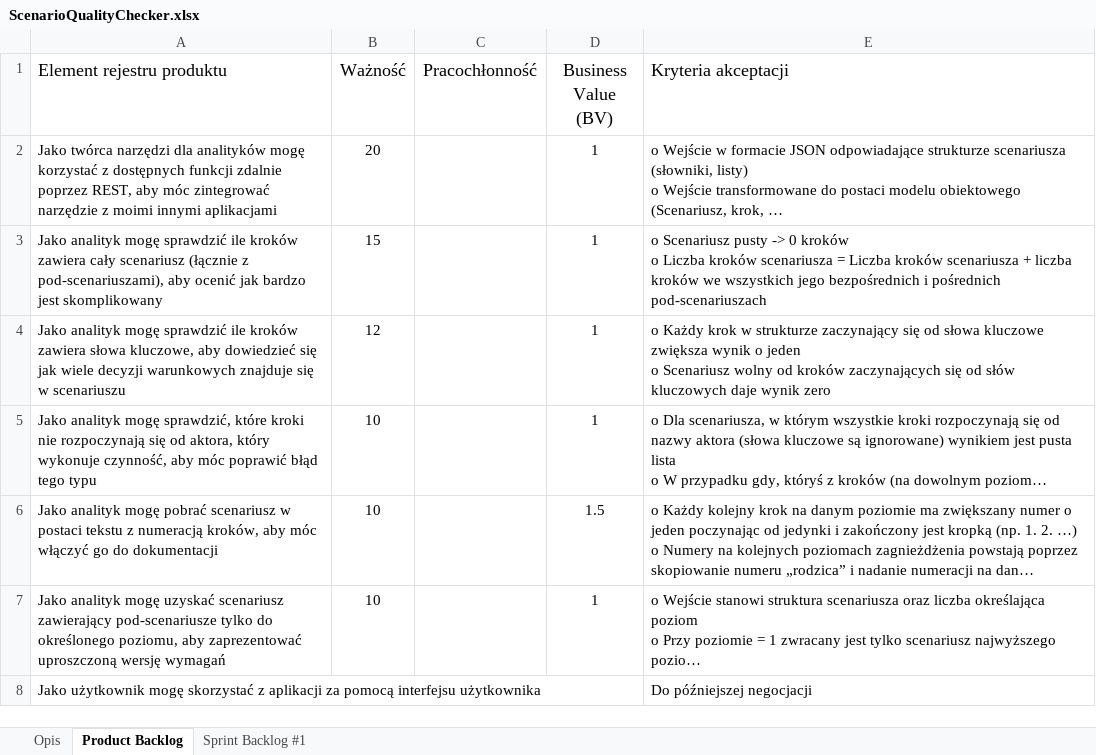
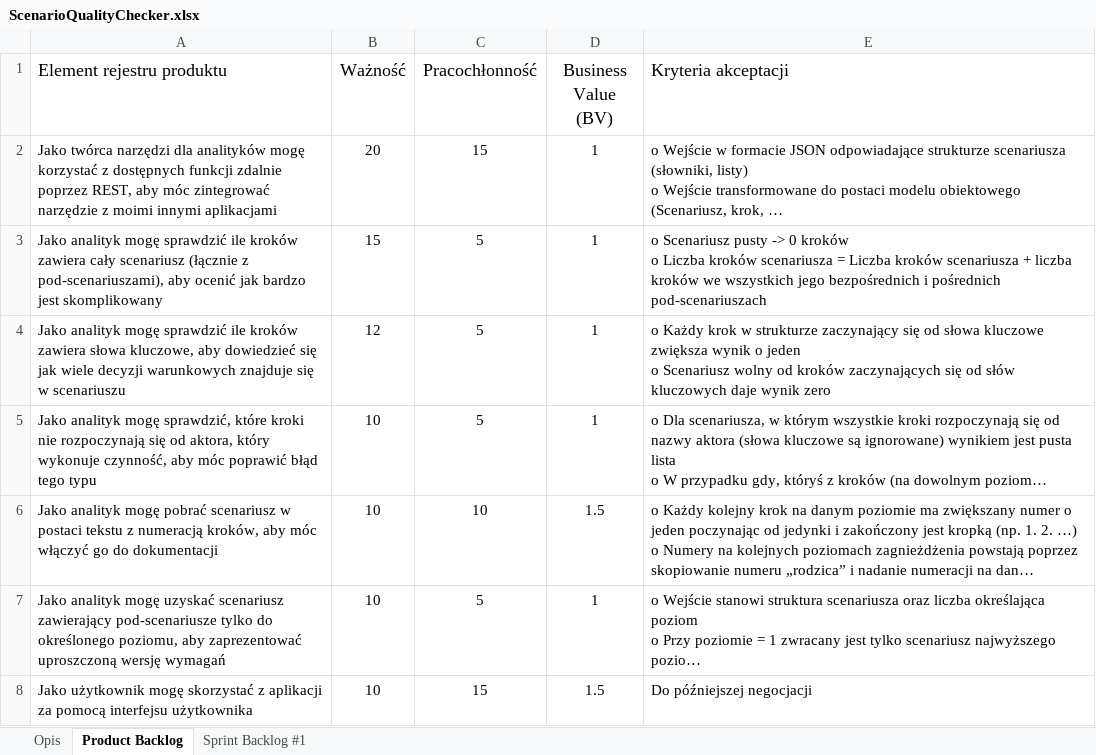
Before and after one commit to sniochup/ScenarioQualityCheckerI8_2_2021, an Excel workbook: ScenarioQualityChecker.xlsx, sheet Product Backlog, drawn as a sheet; long unchanged cells end in …; values as stored, in another font and other column widths than the file's, no borders; table styles not drawn; the diff names each change by its address in the sheet, - before the commit and + after, or states it on an @@ line.

Commit message:
uzupelnienie backlogu

```diff
--- a/ScenarioQualityChecker.xlsx (sheet Product Backlog)
+++ b/ScenarioQualityChecker.xlsx (sheet Product Backlog)
-C2 (Pracochłonność): (empty)
+C2 (Pracochłonność): 15
-C3:C5 (Pracochłonność): (empty)
+C3:C5 (Pracochłonność): 5
-C6 (Pracochłonność): (empty)
+C6 (Pracochłonność): 10
-C7 (Pracochłonność): (empty)
+C7 (Pracochłonność): 5
-B8 (Ważność): (empty)
+B8 (Ważność): 10
-C8 (Pracochłonność): (empty)
+C8 (Pracochłonność): 15
-D8 (Business Value (BV)): (empty)
+D8 (Business Value (BV)): 1.5
```
Also changed, not shown: sheet Sprint Backlog #1, 2 other files.
